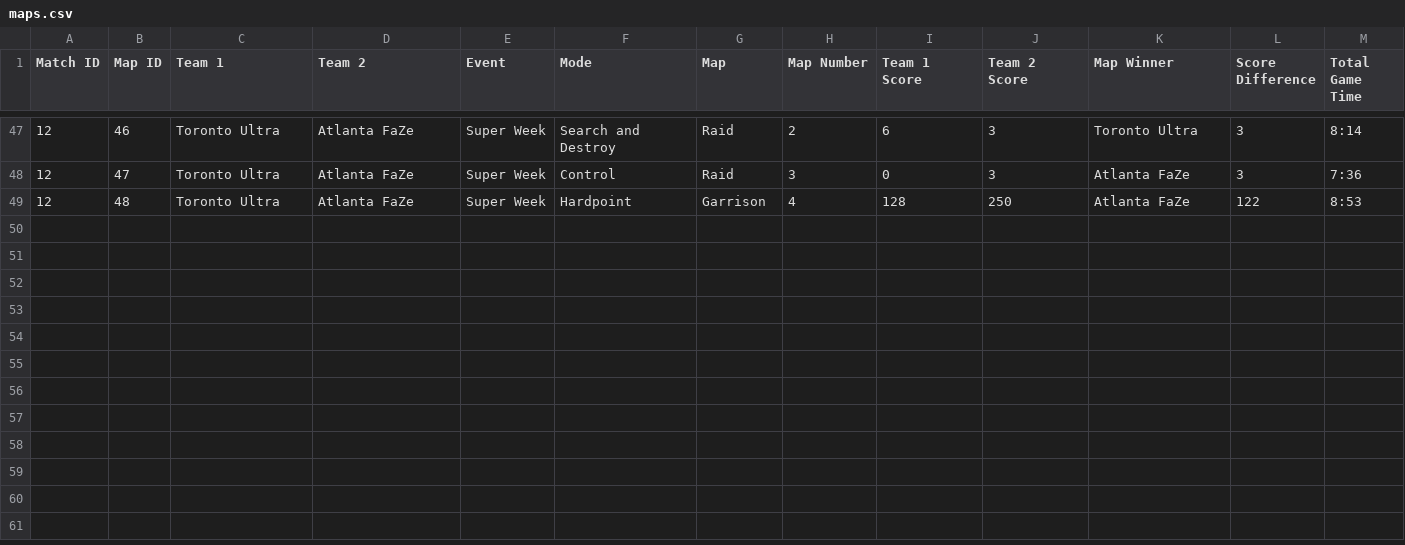
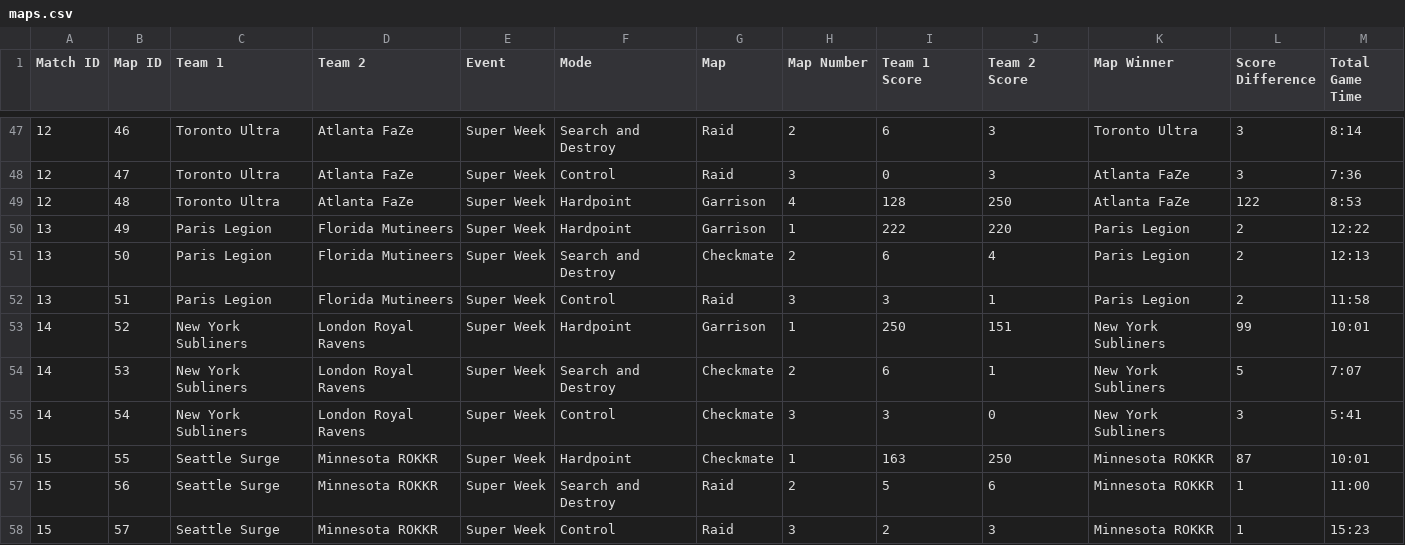
Before and after one commit to cford23/cod-stats-tool, a CSV file: data/maps.csv, drawn as a sheet; only a part is shown, gaps mark what is left out.

Commit message:
Super Week Day 2

```diff
--- a/data/maps.csv
+++ b/data/maps.csv
@@ -49 +49,10 @@ Match ID,Map ID,Team 1,Team 2,Event,Mode,Map,Map Number,Team 1 Score,Team 2 Scor
 12,48,Toronto Ultra,Atlanta FaZe,Super Week,Hardpoint,Garrison,4,128,250,Atlanta FaZe,122,8:53
+13,49,Paris Legion,Florida Mutineers,Super Week,Hardpoint,Garrison,1,222,220,Paris Legion,2,12:22
+13,50,Paris Legion,Florida Mutineers,Super Week,Search and Destroy,Checkmate,2,6,4,Paris Legion,2,12:13
+13,51,Paris Legion,Florida Mutineers,Super Week,Control,Raid,3,3,1,Paris Legion,2,11:58
+14,52,New York Subliners,London Royal Ravens,Super Week,Hardpoint,Garrison,1,250,151,New York Subliners,99,10:01
+14,53,New York Subliners,London Royal Ravens,Super Week,Search and Destroy,Checkmate,2,6,1,New York Subliners,5,7:07
+14,54,New York Subliners,London Royal Ravens,Super Week,Control,Checkmate,3,3,0,New York Subliners,3,5:41
+15,55,Seattle Surge,Minnesota ROKKR,Super Week,Hardpoint,Checkmate,1,163,250,Minnesota ROKKR,87,10:01
+15,56,Seattle Surge,Minnesota ROKKR,Super Week,Search and Destroy,Raid,2,5,6,Minnesota ROKKR,1,11:00
+15,57,Seattle Surge,Minnesota ROKKR,Super Week,Control,Raid,3,2,3,Minnesota ROKKR,1,15:23
```
Also changed, not shown: data/matches.csv, 1 other file.
